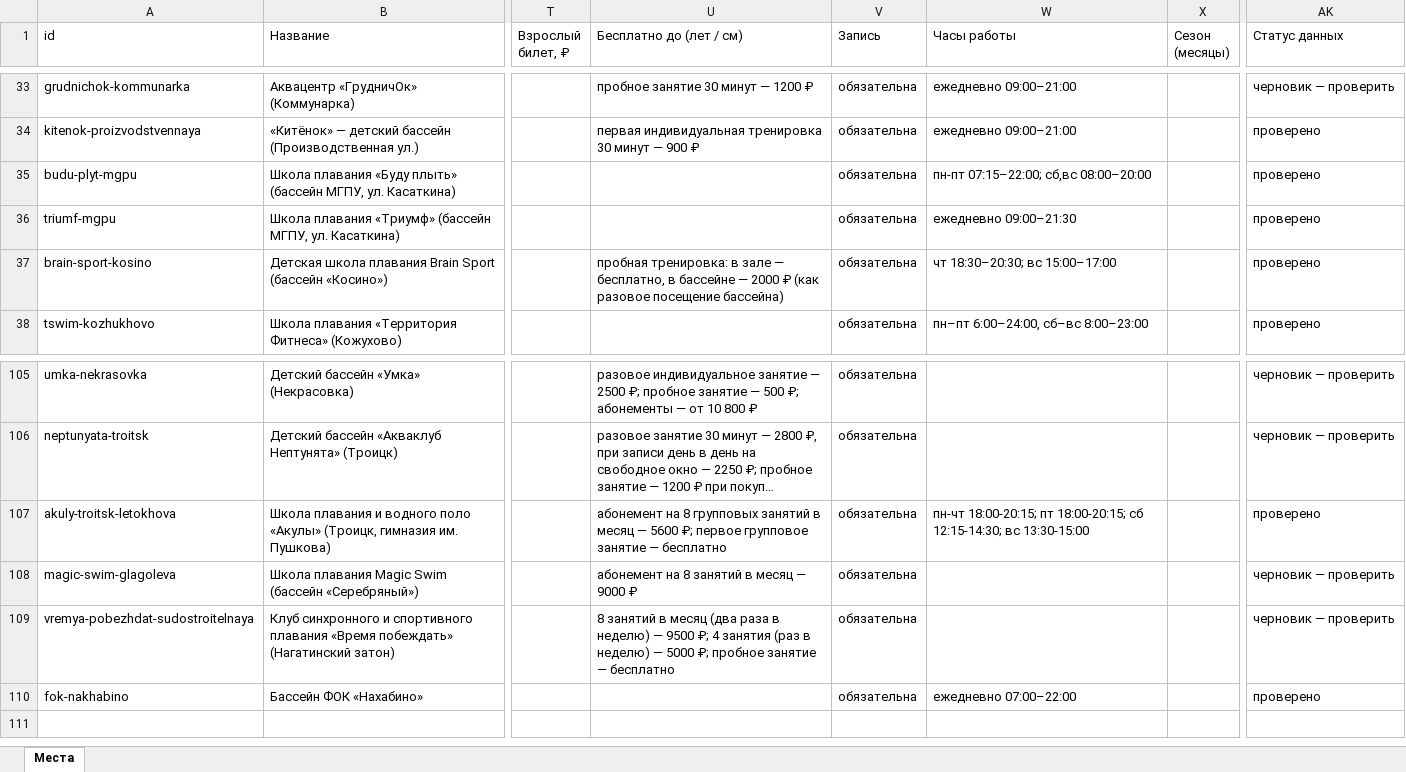
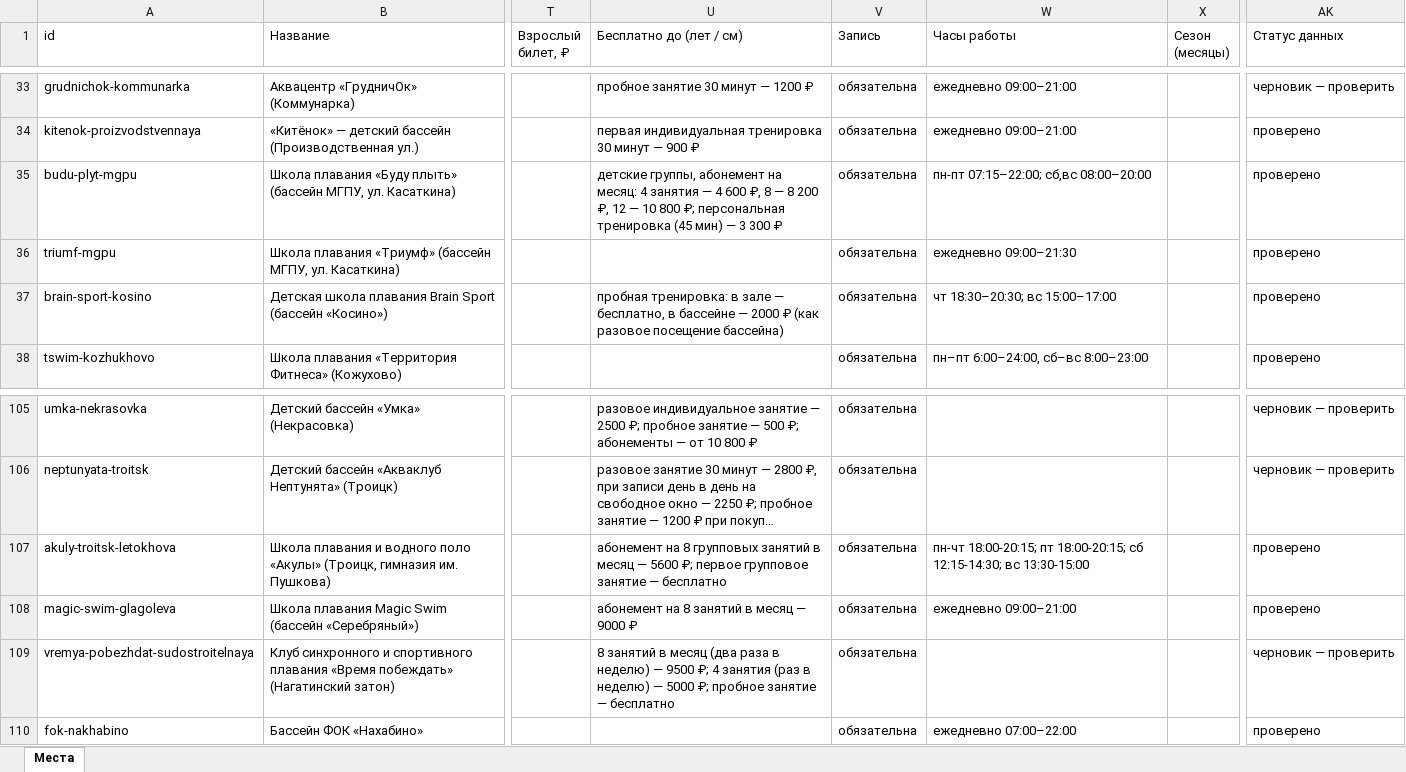
Before and after one commit to vadimsurov-apps/kudapoiti-data, an Excel workbook: data/parts/pools.xlsx, sheet Места, drawn as a sheet; only a part is shown, gaps mark what is left out; long unchanged cells end in …; values as stored, in another font and other column widths than the file's, no borders; the diff names each change by its address in the sheet, - before the commit and + after, or states it on an @@ line.

```diff
--- a/data/parts/pools.xlsx (sheet Места)
+++ b/data/parts/pools.xlsx (sheet Места)
-U35 (Бесплатно до (лет / см)): (empty)
+U35 (Бесплатно до (лет / см)): детские группы, абонемент на месяц: 4 занятия — 4 600 ₽, 8 — 8 200 ₽, 12 — 10 800 ₽; персональная тренировка (45 мин) — 3 300 ₽
-W108 (Часы работы): (empty)
+W108 (Часы работы): ежедневно 09:00–21:00
-AK108 (Статус данных): черновик — проверить
+AK108 (Статус данных): проверено
```
Also changed, not shown: data/kuda-poiti-mesta.xlsx, data/parts/cafes.xlsx, 5 other files.
